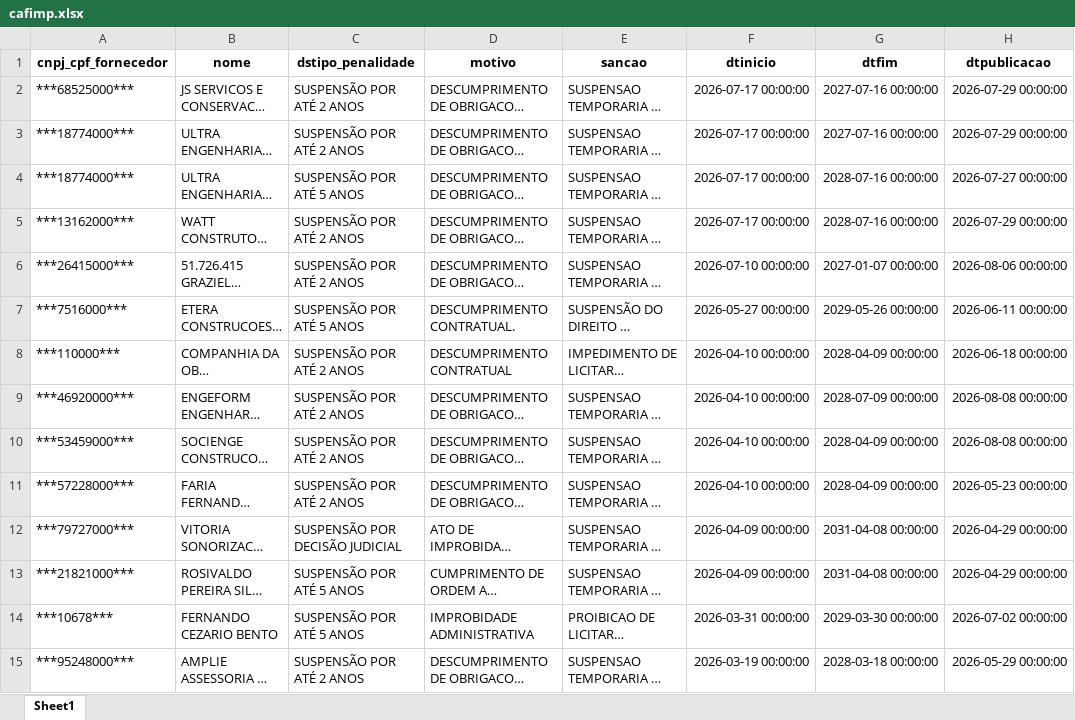
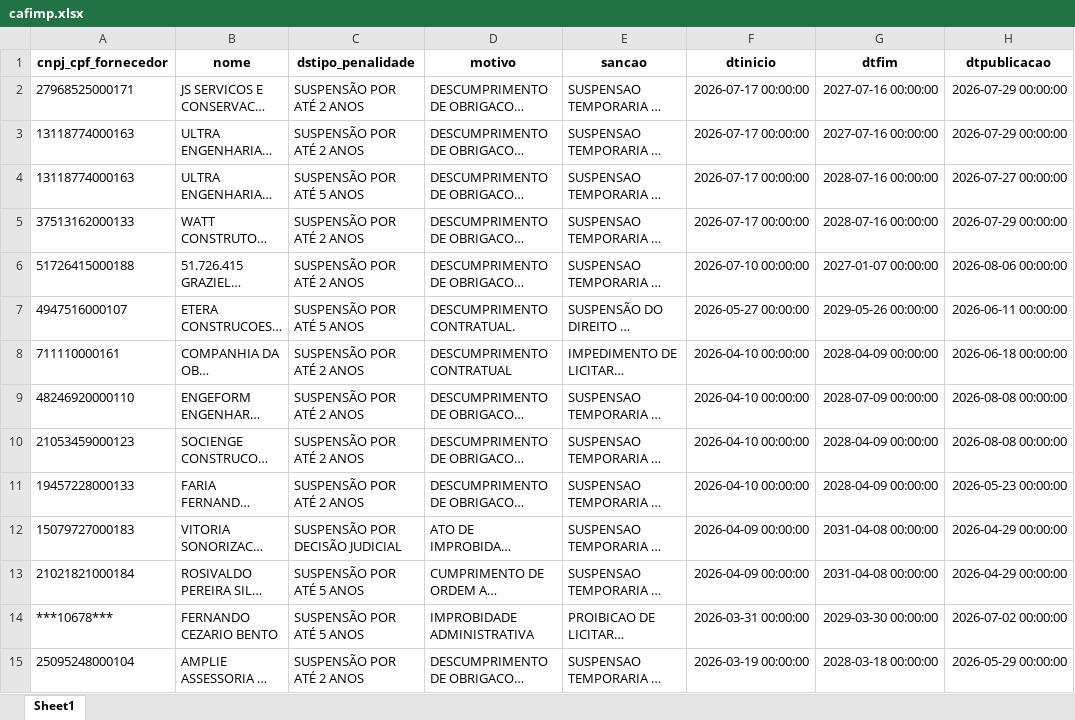
Before and after one commit to transparencia-mg/portal_cafimp, an Excel workbook: upload/cafimp.xlsx, sheet Sheet1, drawn as a sheet; only a part is shown; long unchanged cells end in …; values as stored, in another font and other column widths than the file's, no borders; the diff covers the shown part only; the diff names each change by its address in the sheet, - before the commit and + after, or states it on an @@ line.

Commit message:
Atualização diária portal_cafimp

```diff
--- a/upload/cafimp.xlsx (sheet Sheet1)
+++ b/upload/cafimp.xlsx (sheet Sheet1)
-A2 (cnpj_cpf_fornecedor): ***68525000***
+A2 (cnpj_cpf_fornecedor): 27968525000171
-A3:A4 (cnpj_cpf_fornecedor): ***18774000***
+A3:A4 (cnpj_cpf_fornecedor): 13118774000163
-A5 (cnpj_cpf_fornecedor): ***13162000***
+A5 (cnpj_cpf_fornecedor): 37513162000133
-A6 (cnpj_cpf_fornecedor): ***26415000***
+A6 (cnpj_cpf_fornecedor): 51726415000188
-A7 (cnpj_cpf_fornecedor): ***7516000***
+A7 (cnpj_cpf_fornecedor): 4947516000107
-A8 (cnpj_cpf_fornecedor): ***110000***
+A8 (cnpj_cpf_fornecedor): 711110000161
-A9 (cnpj_cpf_fornecedor): ***46920000***
+A9 (cnpj_cpf_fornecedor): 48246920000110
-A10 (cnpj_cpf_fornecedor): ***53459000***
+A10 (cnpj_cpf_fornecedor): 21053459000123
-A11 (cnpj_cpf_fornecedor): ***57228000***
+A11 (cnpj_cpf_fornecedor): 19457228000133
-A12 (cnpj_cpf_fornecedor): ***79727000***
+A12 (cnpj_cpf_fornecedor): 15079727000183
-A13 (cnpj_cpf_fornecedor): ***21821000***
+A13 (cnpj_cpf_fornecedor): 21021821000184
-A15 (cnpj_cpf_fornecedor): ***95248000***
+A15 (cnpj_cpf_fornecedor): 25095248000104
```
Also changed, not shown: 1257 edited cells elsewhere in this sheet.
